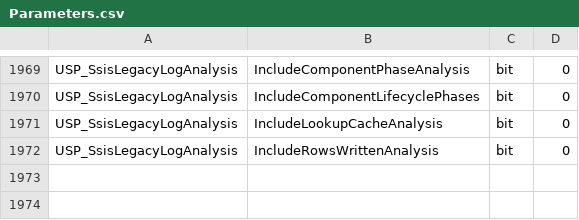
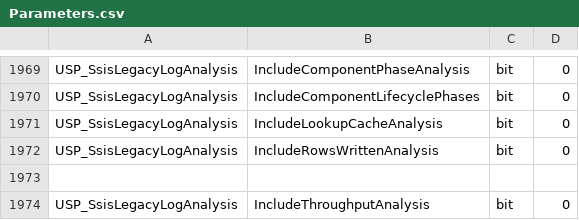
Before and after one commit to gecompat/SQL_Server_Analyze, a CSV file: Metadata/Inventory/Parameters.csv, drawn as a sheet; only a part is shown, gaps mark what is left out.

```diff
--- a/Metadata/Inventory/Parameters.csv
+++ b/Metadata/Inventory/Parameters.csv
@@ -1972 +1972,3 @@ USP_SsisLegacyLogAnalysis,IncludeLookupCacheAnalysis,bit,0
 USP_SsisLegacyLogAnalysis,IncludeRowsWrittenAnalysis,bit,0
+
+USP_SsisLegacyLogAnalysis,IncludeThroughputAnalysis,bit,0
```
Also changed, not shown: Metadata/Inventory/Module_Maturity.csv, Metadata/Inventory/ResultSets.csv, 12 other files.
